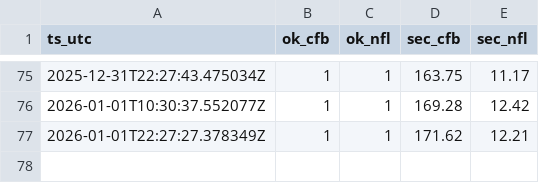
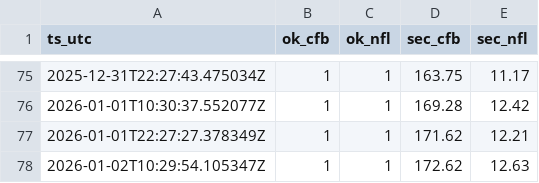
Before and after one commit to llampwall/football-statfinder, a TSV file: out/logs/refresh_index.tsv, drawn as a sheet; only a part is shown, gaps mark what is left out.

```diff
--- a/out/logs/refresh_index.tsv
+++ b/out/logs/refresh_index.tsv
@@ -77 +77,2 @@ ts_utc	ok_cfb	ok_nfl	sec_cfb	sec_nfl
 2026-01-01T22:27:27.378349Z	1	1	171.62	12.21
+2026-01-02T10:29:54.105347Z	1	1	172.62	12.63
```
Also changed, not shown: out/2025_week18/games_week_2025_18.csv, out/2025_week18/sagarin_nfl_2025_wk18.csv, 21 other files.
